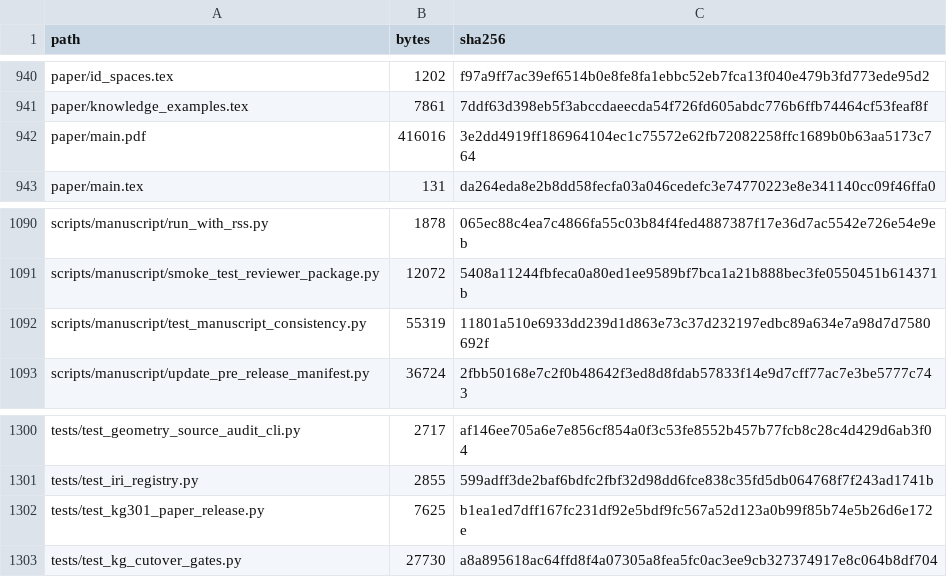
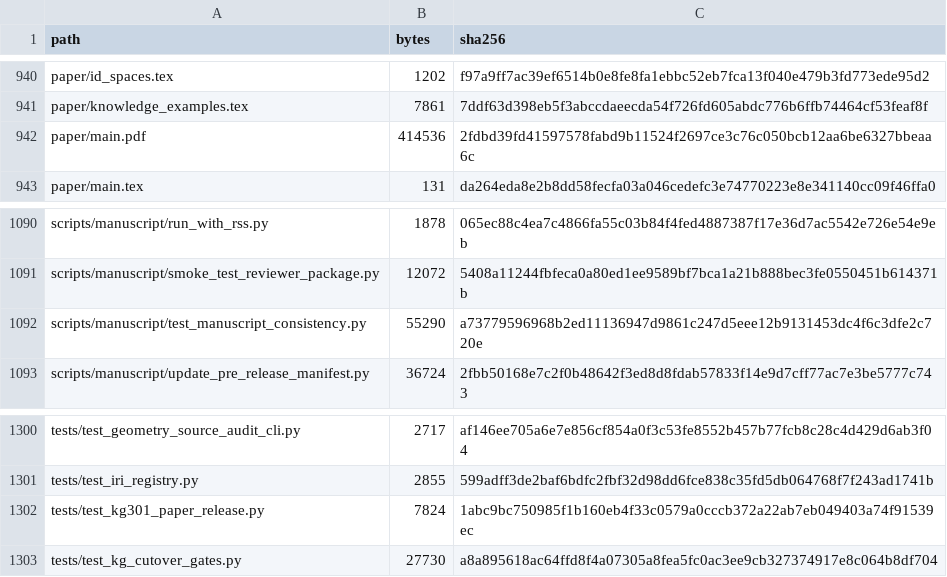
Before and after one commit to bio-ontology-research-group/empty-quarter-ecology-data, a TSV file: FILE_MANIFEST.tsv, drawn as a sheet; only a part is shown, gaps mark what is left out; the diff covers the shown part only.

```diff
--- a/FILE_MANIFEST.tsv
+++ b/FILE_MANIFEST.tsv
@@ -941,3 +941,3 @@ paper/id_spaces.tex	1202	f97a9ff7ac39ef6514b0e8fe8fa1ebbc52eb7fca13f040e479b3fd7
 paper/knowledge_examples.tex	7861	7ddf63d398eb5f3abccdaeecda54f726fd605abdc776b6ffb74464cf53feaf8f
-paper/main.pdf	416016	3e2dd4919ff186964104ec1c75572e62fb72082258ffc1689b0b63aa5173c764
+paper/main.pdf	414536	2fdbd39fd41597578fabd9b11524f2697ce3c76c050bcb12aa6be6327bbeaa6c
 paper/main.tex	131	da264eda8e2b8dd58fecfa03a046cedefc3e74770223e8e341140cc09f46ffa0
@@ -1091,3 +1091,3 @@ scripts/manuscript/run_with_rss.py	1878	065ec88c4ea7c4866fa55c03b84f4fed4887387f
 scripts/manuscript/smoke_test_reviewer_package.py	12072	5408a11244fbfeca0a80ed1ee9589bf7bca1a21b888bec3fe0550451b614371b
-scripts/manuscript/test_manuscript_consistency.py	55319	11801a510e6933dd239d1d863e73c37d232197edbc89a634e7a98d7d7580692f
+scripts/manuscript/test_manuscript_consistency.py	55290	a73779596968b2ed11136947d9861c247d5eee12b9131453dc4f6c3dfe2c720e
 scripts/manuscript/update_pre_release_manifest.py	36724	2fbb50168e7c2f0b48642f3ed8d8fdab57833f14e9d7cff77ac7e3be5777c743
@@ -1301,3 +1301,3 @@ tests/test_geometry_source_audit_cli.py	2717	af146ee705a6e7e856cf854a0f3c53fe855
 tests/test_iri_registry.py	2855	599adff3de2baf6bdfc2fbf32d98dd6fce838c35fd5db064768f7f243ad1741b
-tests/test_kg301_paper_release.py	7625	b1ea1ed7dff167fc231df92e5bdf9fc567a52d123a0b99f85b74e5b26d6e172e
+tests/test_kg301_paper_release.py	7824	1abc9bc750985f1b160eb4f33c0579a0cccb372a22ab7eb049403a74f91539ec
 tests/test_kg_cutover_gates.py	27730	a8a895618ac64ffd8f4a07305a8fea5fc0ac3ee9cb327374917e8c064b8df704
```
Also changed, not shown: 23 edited cells elsewhere in this file, 16 other files.
